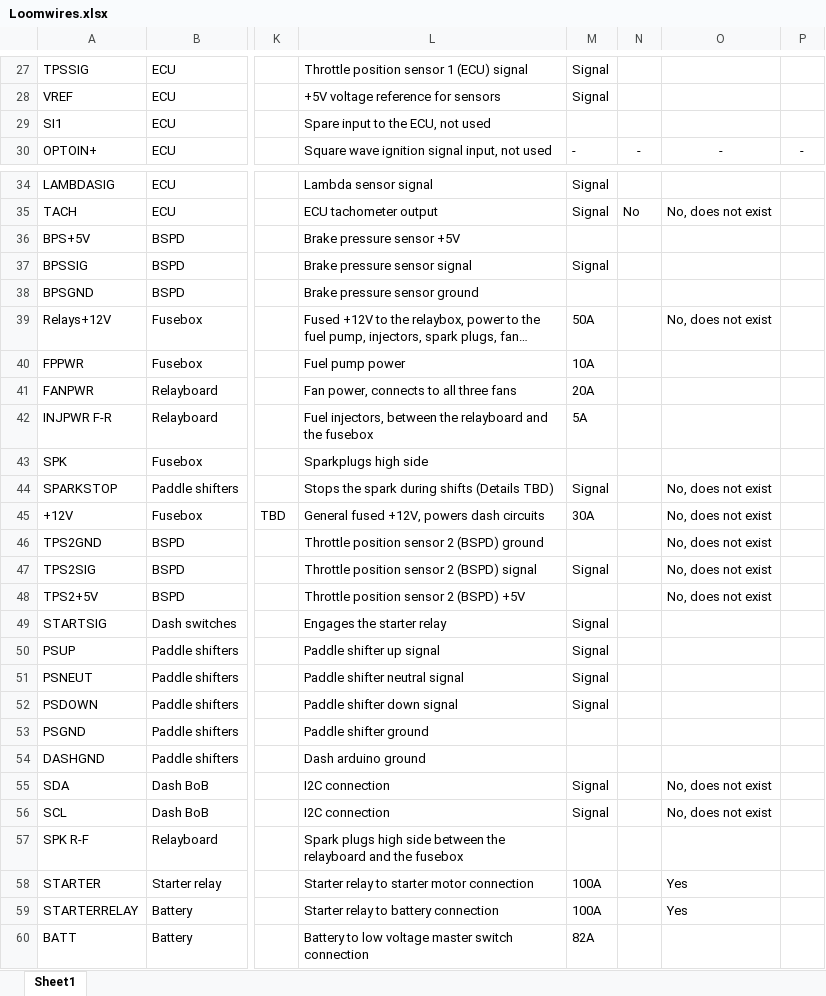
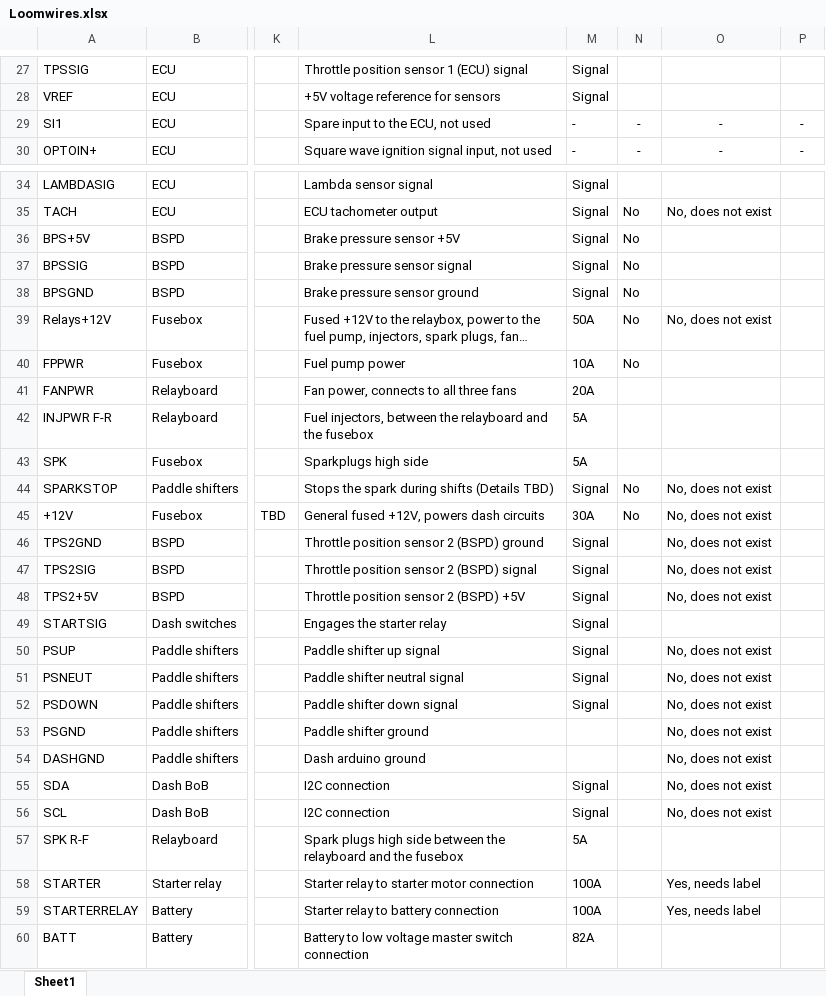
Before and after one commit to Full-Blue-Racing/old-electronics, an Excel workbook: Loom23/Loomwires.xlsx, sheet Sheet1, drawn as a sheet; only a part is shown, gaps mark what is left out; long unchanged cells end in …; values as stored, in another font and other column widths than the file's, no borders; the diff covers the shown part only; the diff names each change by its address in the sheet, - before the commit and + after, or states it on an @@ line.

Commit message:
Added temp reqs and fuse values

```diff
--- a/Loom23/Loomwires.xlsx (sheet Sheet1)
+++ b/Loom23/Loomwires.xlsx (sheet Sheet1)
-M29: (empty)
+M29: -
-N29: (empty)
+N29: -
-O29: (empty)
+O29: -
-P29: (empty)
+P29: -
-M36: (empty)
+M36: Signal
-N36:N40: (empty)
+N36:N40: No
-M38: (empty)
+M38: Signal
-M43: (empty)
+M43: 5A
-N44:N45: (empty)
+N44:N45: No
-M46: (empty)
+M46: Signal
-M48: (empty)
+M48: Signal
-O50:O54: (empty)
+O50:O54: No, does not exist
-M57: (empty)
+M57: 5A
-O58:O59: Yes
+O58:O59: Yes, needs label
```
Also changed, not shown: 6 edited cells elsewhere in this sheet, 2 other files.
